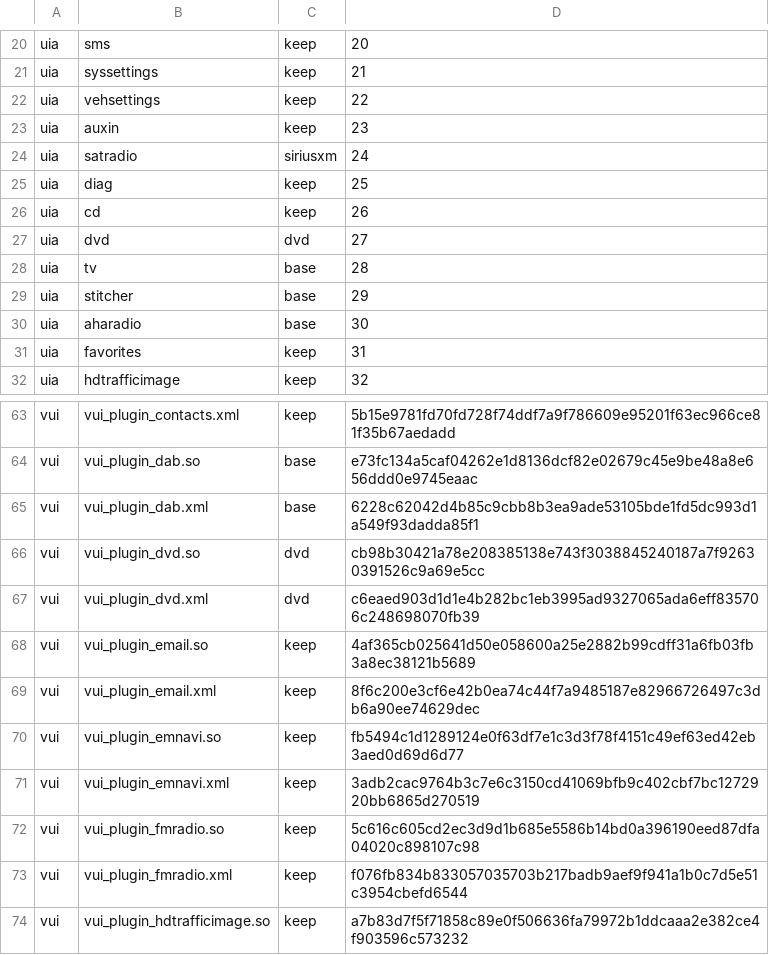
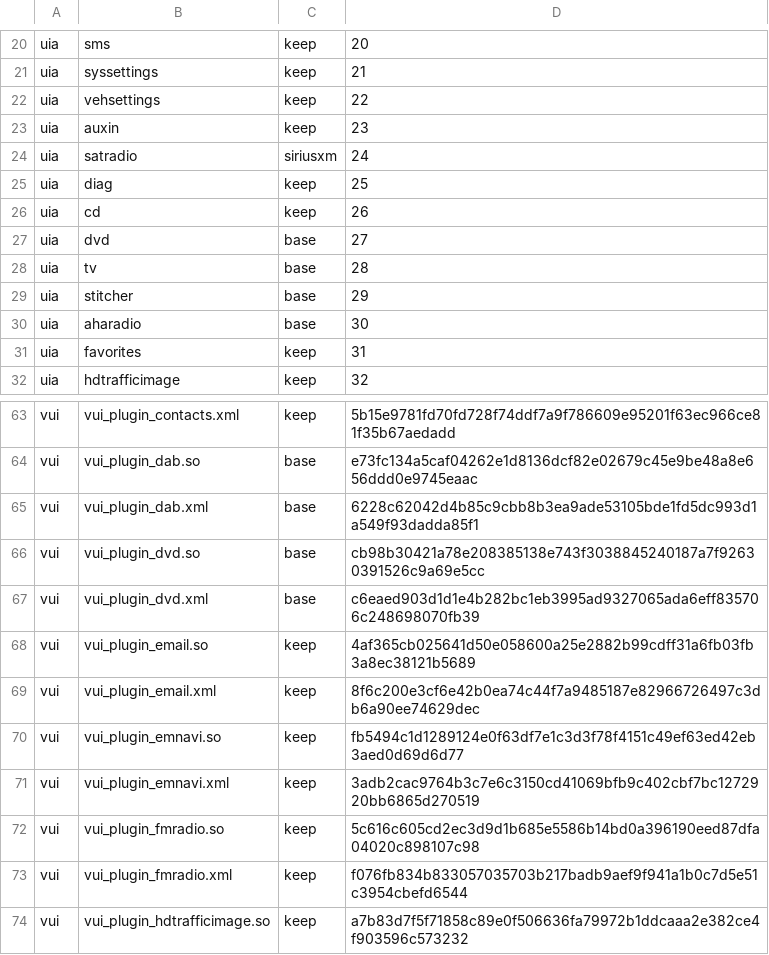
Before and after one commit to aeharding/open-connect, a TSV file: cmu/installer/ui-modules.tsv, drawn as a sheet; only a part is shown, gaps mark what is left out.

```diff
--- a/cmu/installer/ui-modules.tsv
+++ b/cmu/installer/ui-modules.tsv
@@ -26,3 +26,3 @@ uia	diag	keep	25
 uia	cd	keep	26
-uia	dvd	dvd	27
+uia	dvd	base	27
 uia	tv	base	28
@@ -65,4 +65,4 @@ vui	vui_plugin_dab.so	base	e73fc134a5caf04262e1d8136dcf82e02679c45e9be48a8e656dd
 vui	vui_plugin_dab.xml	base	6228c62042d4b85c9cbb8b3ea9ade53105bde1fd5dc993d1a549f93dadda85f1
-vui	vui_plugin_dvd.so	dvd	cb98b30421a78e208385138e743f3038845240187a7f92630391526c9a69e5cc
-vui	vui_plugin_dvd.xml	dvd	c6eaed903d1d1e4b282bc1eb3995ad9327065ada6eff835706c248698070fb39
+vui	vui_plugin_dvd.so	base	cb98b30421a78e208385138e743f3038845240187a7f92630391526c9a69e5cc
+vui	vui_plugin_dvd.xml	base	c6eaed903d1d1e4b282bc1eb3995ad9327065ada6eff835706c248698070fb39
 vui	vui_plugin_email.so	keep	4af365cb025641d50e058600a25e2882b99cdff31a6fb03fb3a8ec38121b5689
```
Also changed, not shown: cmu/installer/services.tsv, 29 other files.
